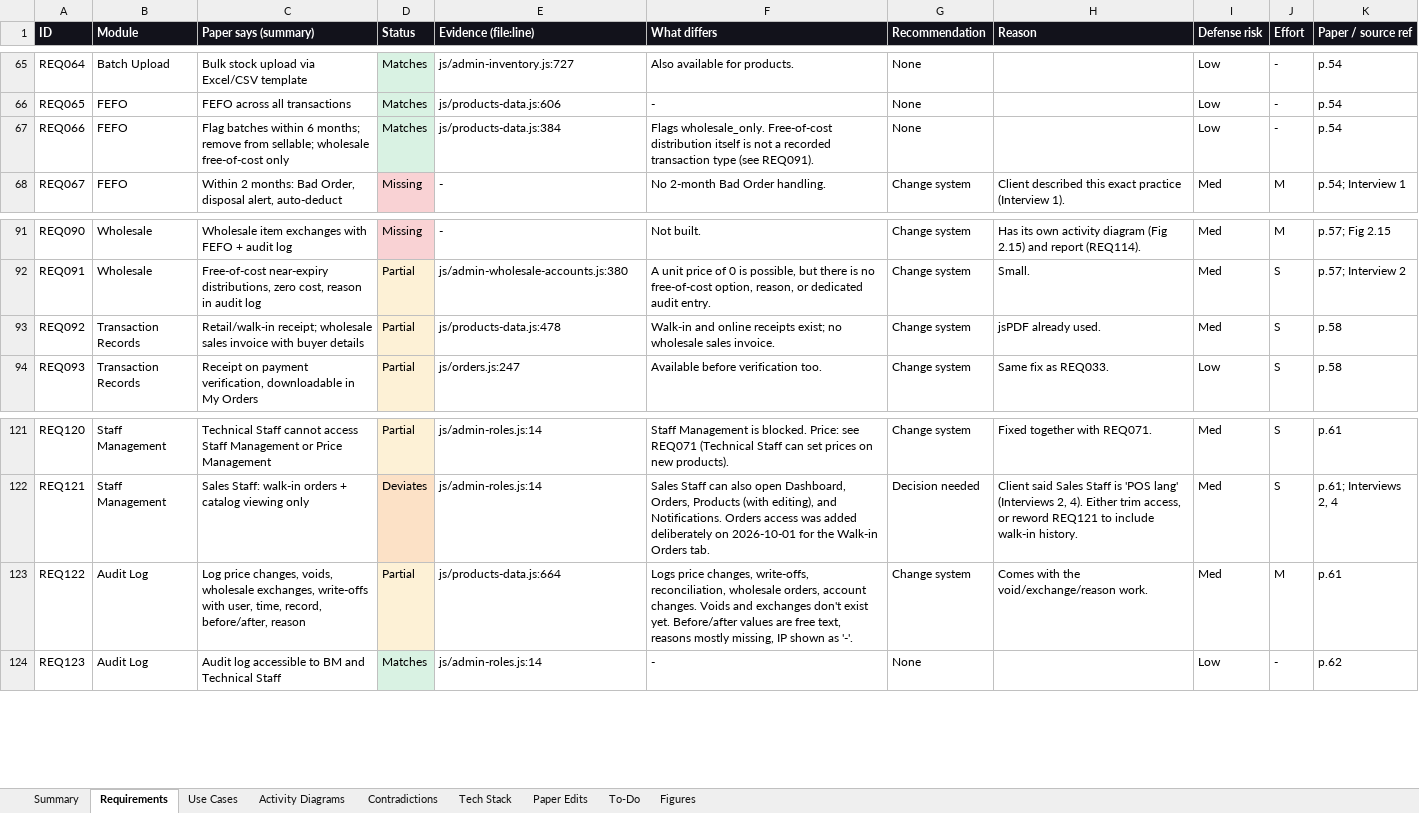
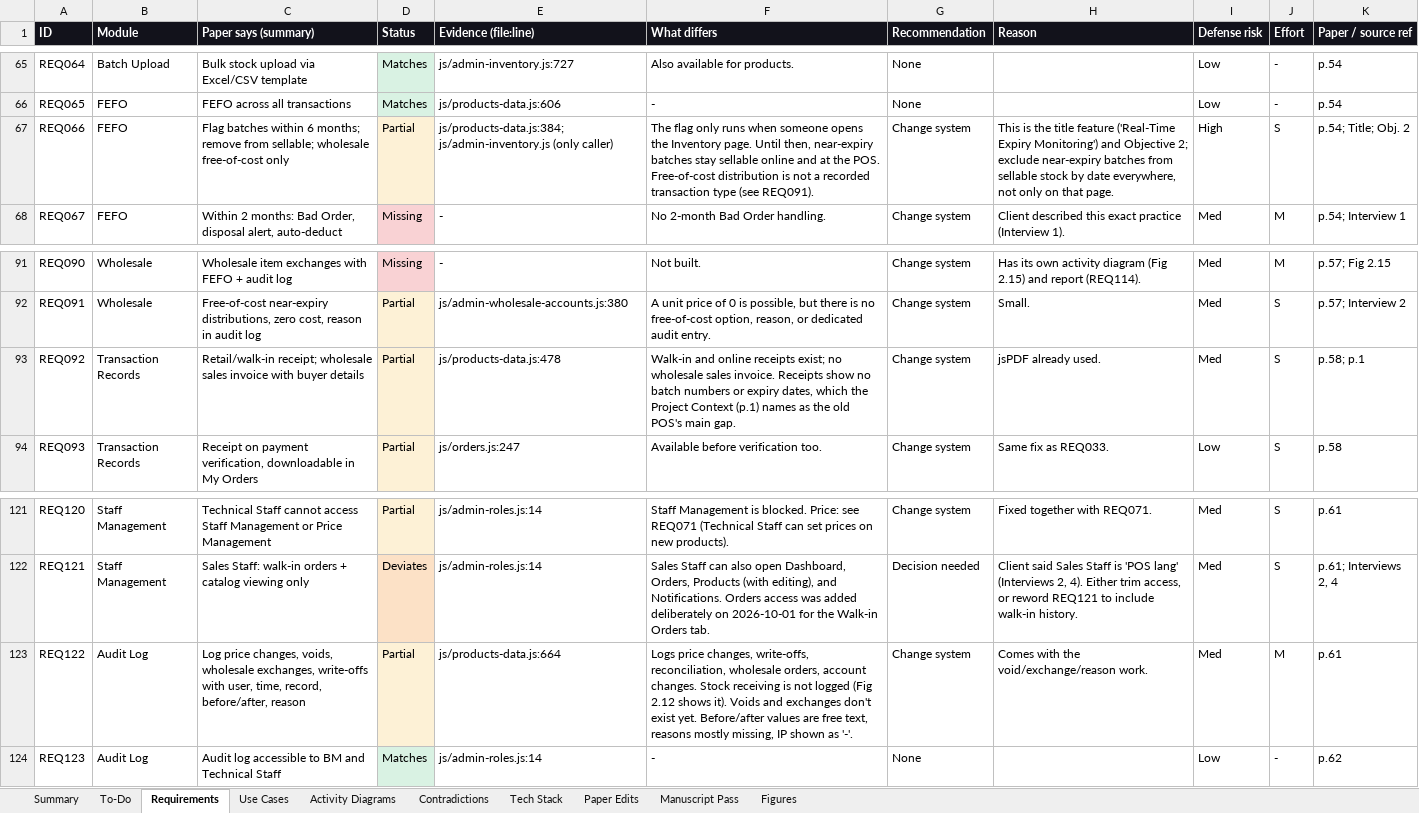
Before and after one commit to phobiaax/Amson, an Excel workbook: docs/AMSON-Deviation-Register.xlsx, sheet Requirements, drawn as a sheet; only a part is shown, gaps mark what is left out; values as stored, in another font and other column widths than the file's, no borders; the diff names each change by its address in the sheet, - before the commit and + after, or states it on an @@ line.

```diff
--- a/docs/AMSON-Deviation-Register.xlsx (sheet Requirements)
+++ b/docs/AMSON-Deviation-Register.xlsx (sheet Requirements)
+sheet tab: Manuscript Pass
@@ sheet tab order changed: Summary | To-Do | Requirements | Use Cases | Activity Diagrams | Contradictions | Tech Stack | Paper Edits | Manuscript Pass | Figures @@
-D67 (Status): Matches
+D67 (Status): Partial
-D67 fill: #D9F2E3
+D67 fill: #FDF1D6
-E67 (Evidence (file:line)): js/products-data.js:384
+E67 (Evidence (file:line)): js/products-data.js:384; js/admin-inventory.js (only caller)
-F67 (What differs): Flags wholesale_only. Free-of-cost distribution itself is not…
+F67 (What differs): The flag only runs when someone opens the Inventory page. Until then, near-expiry batches stay sellable online and at the POS. Free-of-cost distribution is not…
-G67 (Recommendation): None
+G67 (Recommendation): Change system
-H67 (Reason): (empty)
+H67 (Reason): This is the title feature ('Real-Time Expiry Monitoring') and Objective 2; exclude near-expiry batches from sellable stock by date everywhere, not only on that page.
-I67 (Defense risk): Low
+I67 (Defense risk): High
-J67 (Effort): -
+J67 (Effort): S
-K67 (Paper / source ref): p.54
+K67 (Paper / source ref): p.54; Title; Obj. 2
-F93 (What differs): …sales invoice.
+F93 (What differs): …sales invoice. Receipts show no batch numbers or expiry dates, which the Project Context (p.1) names as the old POS's main gap.
-K93 (Paper / source ref): p.58
+K93 (Paper / source ref): p.58; p.1
-F123 (What differs): …account changes. Voids and…
+F123 (What differs): …account changes. Stock receiving is not logged (Fig 2.12 shows it). Voids and…
```
Also changed, not shown: sheet To-Do, sheet Activity Diagrams, sheet Tech Stack, sheet Figures, sheet Summary.
